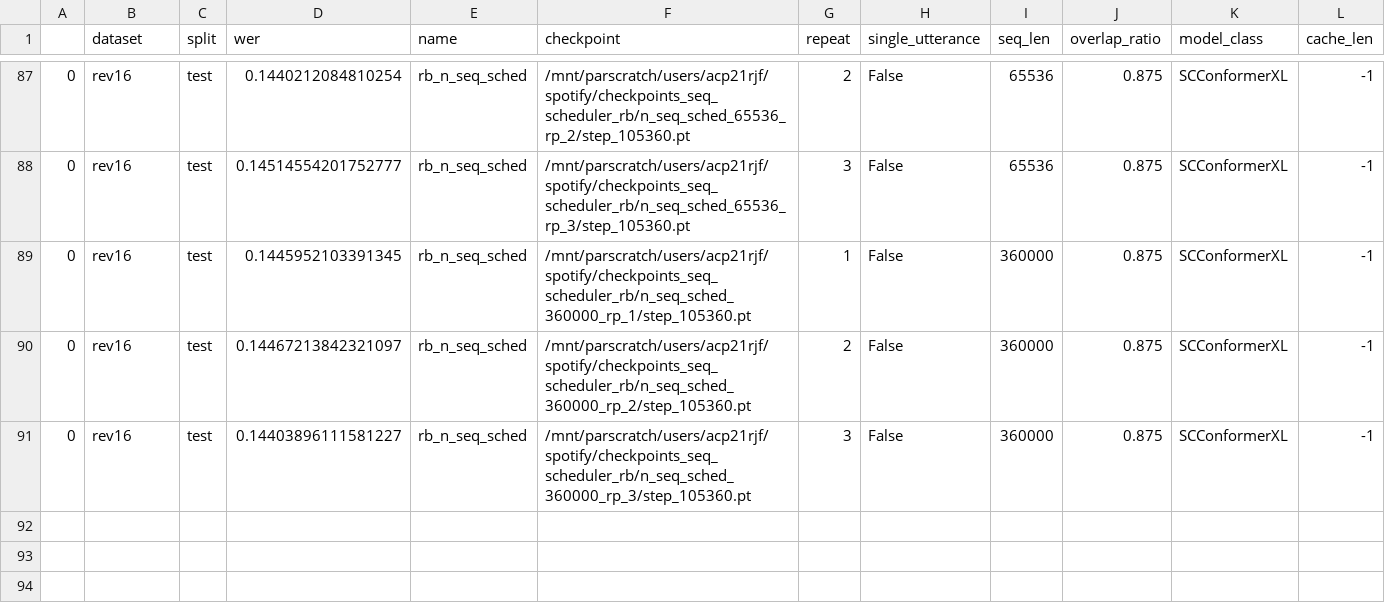
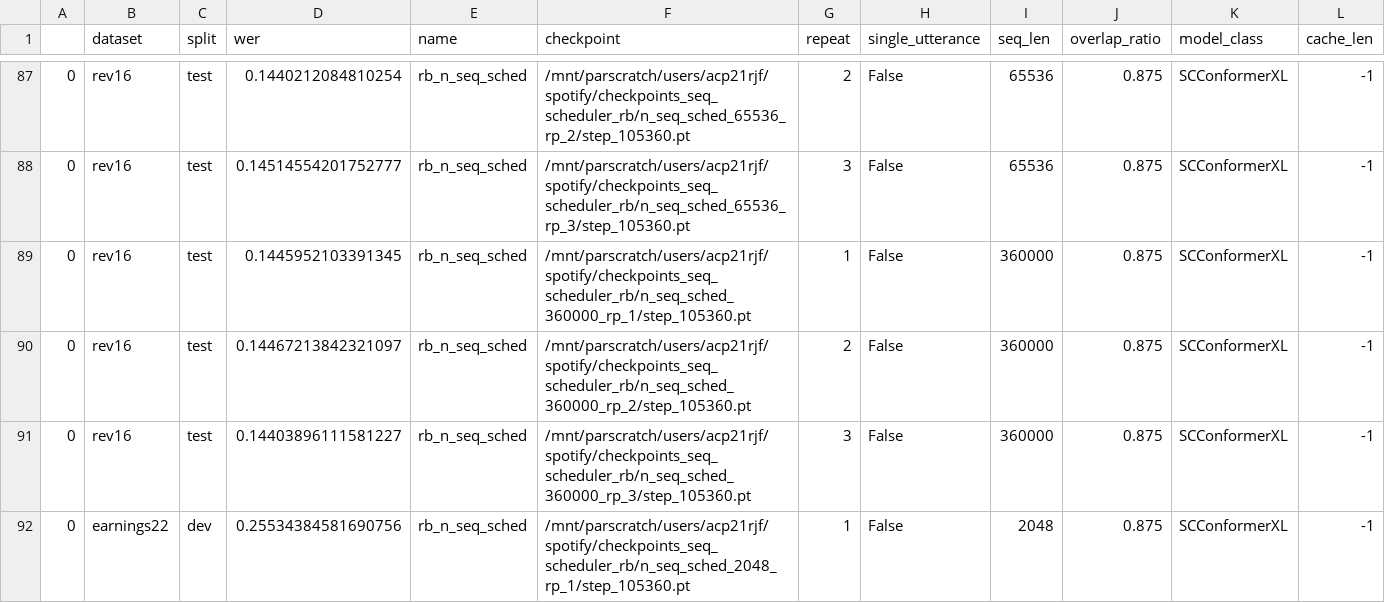
Before and after one commit to robflynnyh/long-context-asr, a CSV file: eval/results/evals_rb.csv, drawn as a sheet; only a part is shown, gaps mark what is left out; the diff names each change by its address in the sheet, - before the commit and + after, or states it on an @@ line.

```diff
--- a/eval/results/evals_rb.csv
+++ b/eval/results/evals_rb.csv
+row 92: 0 | earnings22 | dev | 0.25534384581690756 | rb_n_seq_sched | /mnt/parscratch/users/acp21rjf/spotify/checkpoints_seq_scheduler_rb/n_seq_sched_2048_rp_1/step_105360.pt | 1 | False | 2048 | 0.875 | SCConformerXL | -1
```
Also changed, not shown: eval/results/evals_fourier_pos.csv, 5 other files.
